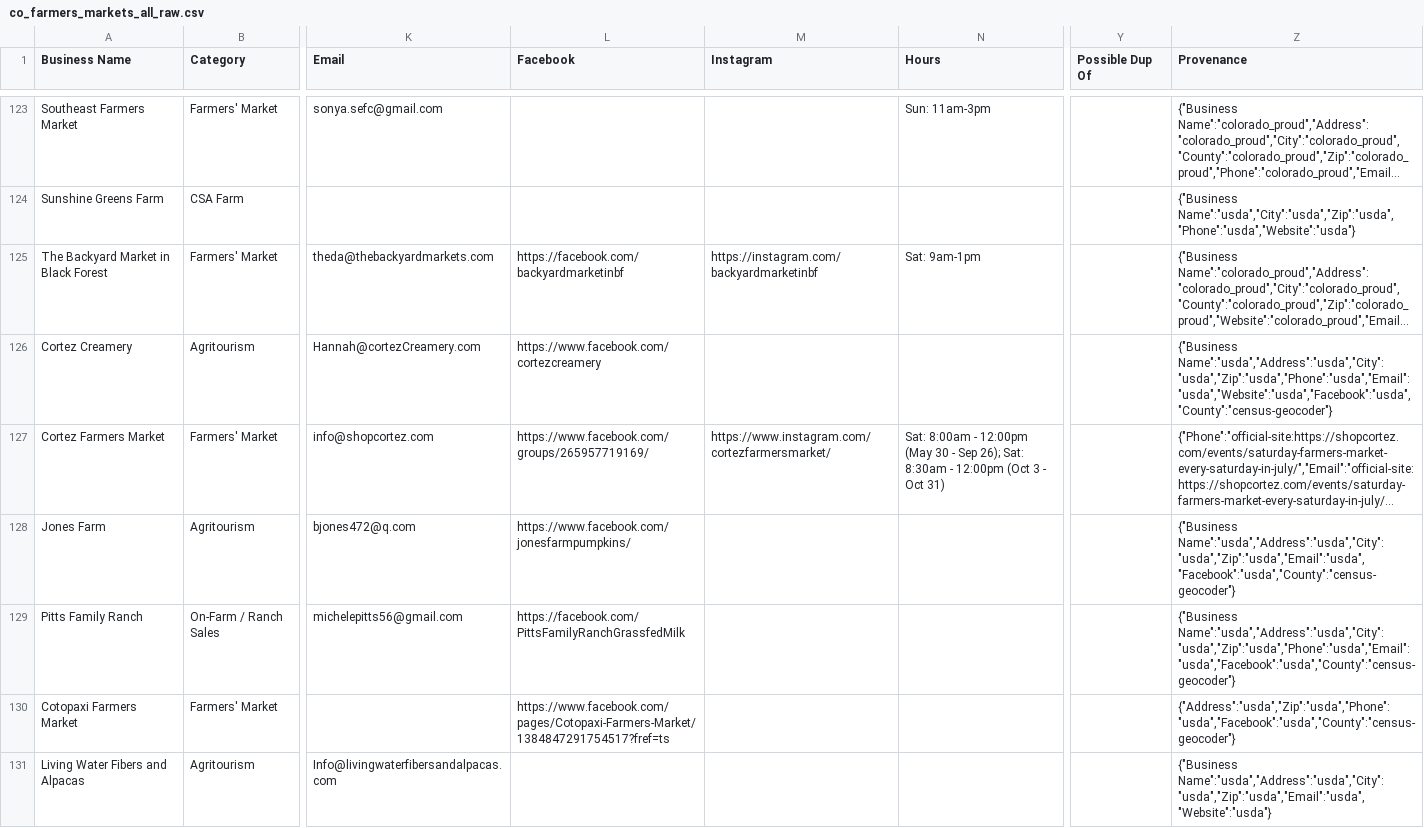
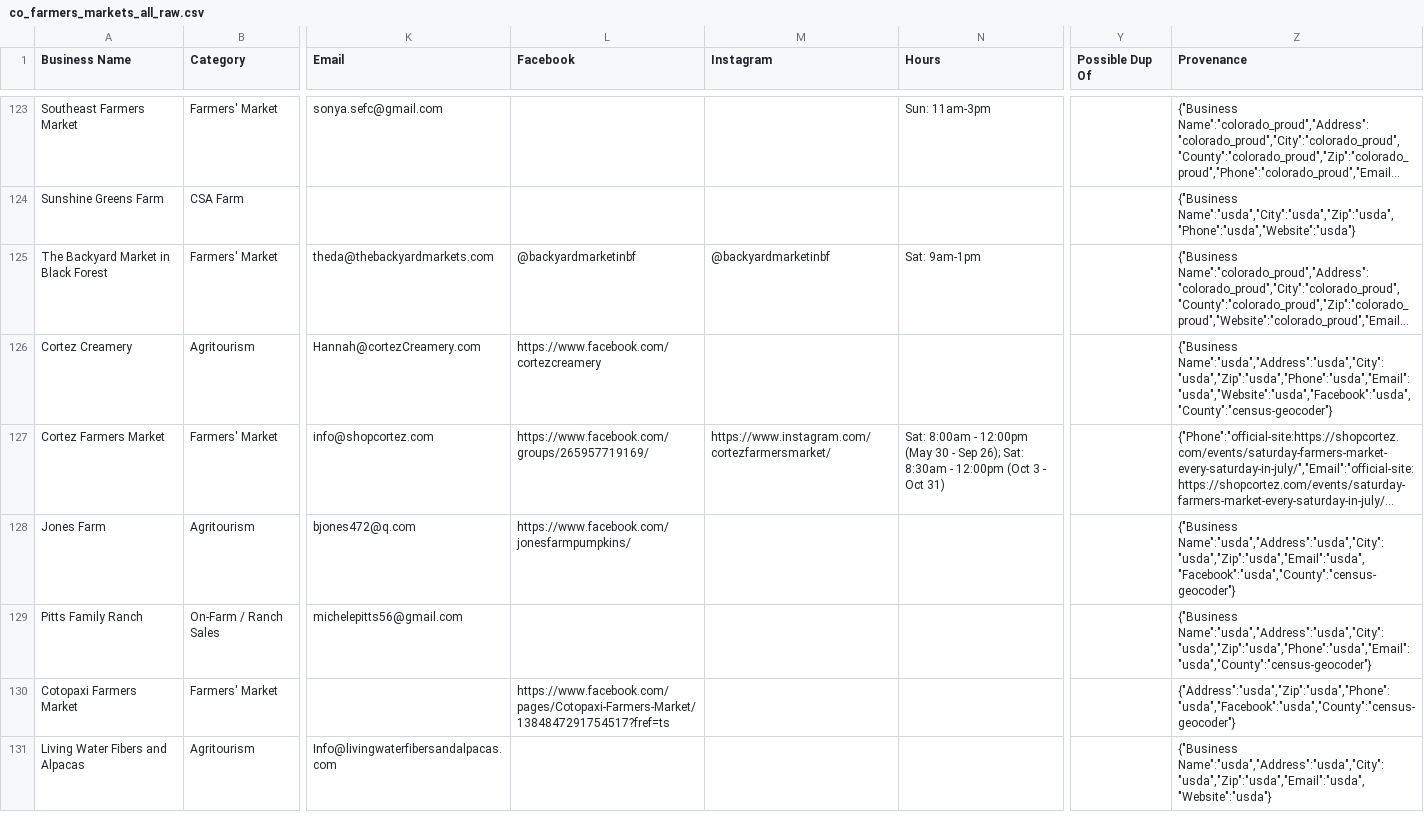
Before and after one commit to dbrown-creator/colorado-farm-trail, a CSV file: source-data/phase2/co_farmers_markets_all_raw.csv, drawn as a sheet; only a part is shown, gaps mark what is left out; long unchanged cells end in …; the diff covers the shown part only; the diff names each change by its address in the sheet, - before the commit and + after, or states it on an @@ line.

```diff
--- a/source-data/phase2/co_farmers_markets_all_raw.csv
+++ b/source-data/phase2/co_farmers_markets_all_raw.csv
-L125 (Facebook): https://facebook.com/backyardmarketinbf
+L125 (Facebook): @backyardmarketinbf
-M125 (Instagram): https://instagram.com/backyardmarketinbf
+M125 (Instagram): @backyardmarketinbf
-L129 (Facebook): https://facebook.com/PittsFamilyRanchGrassfedMilk
+L129 (Facebook): (empty)
-Z129 (Provenance): {"Business Name":"usda","Address":"usda","City":"usda","Zip":"usda","Phone":"usda","Email":"usda","Facebook":"usda","County":"census-geocoder"}
+Z129 (Provenance): {"Business Name":"usda","Address":"usda","City":"usda","Zip":"usda","Phone":"usda","Email":"usda","County":"census-geocoder"}
```
Also changed, not shown: 59 edited cells elsewhere in this file, data-compiled/phase2/co_farmers_markets_all_mymaps.csv, 1 other file.
